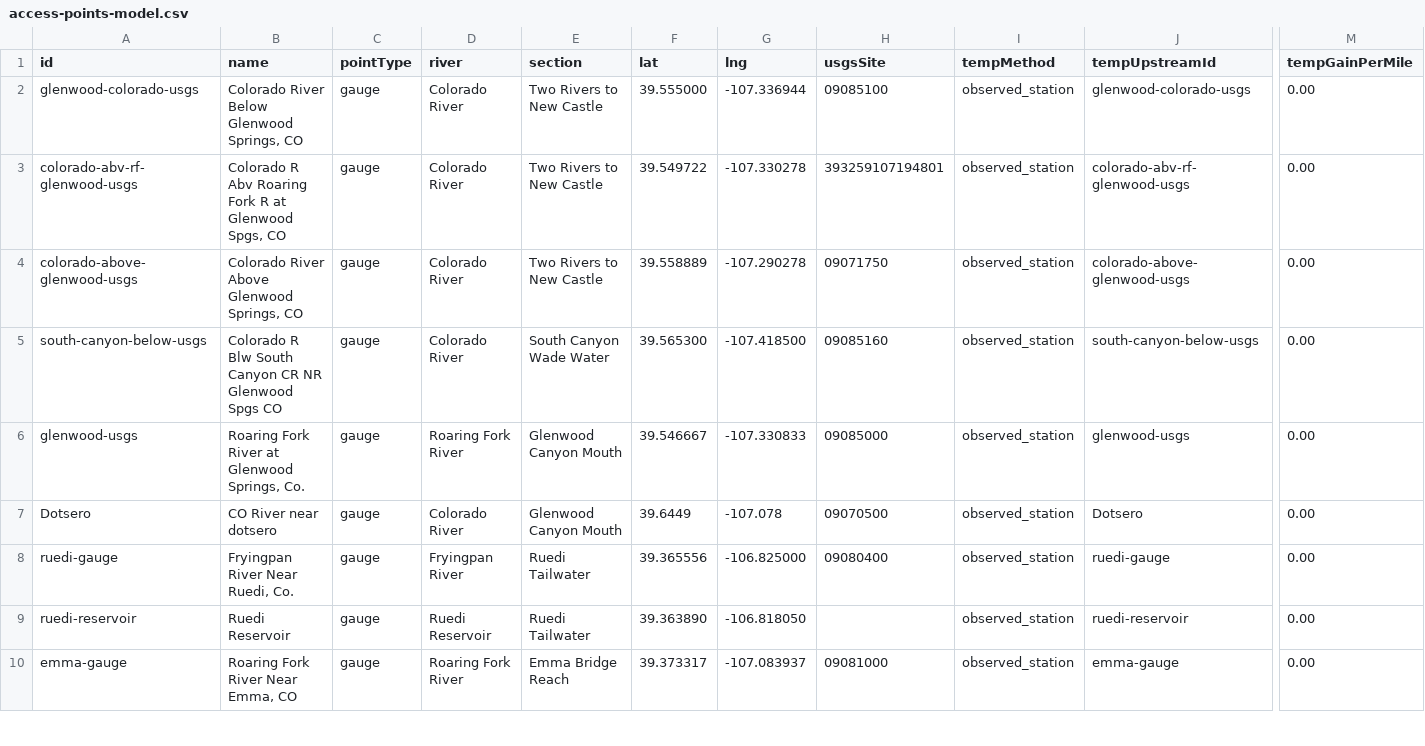
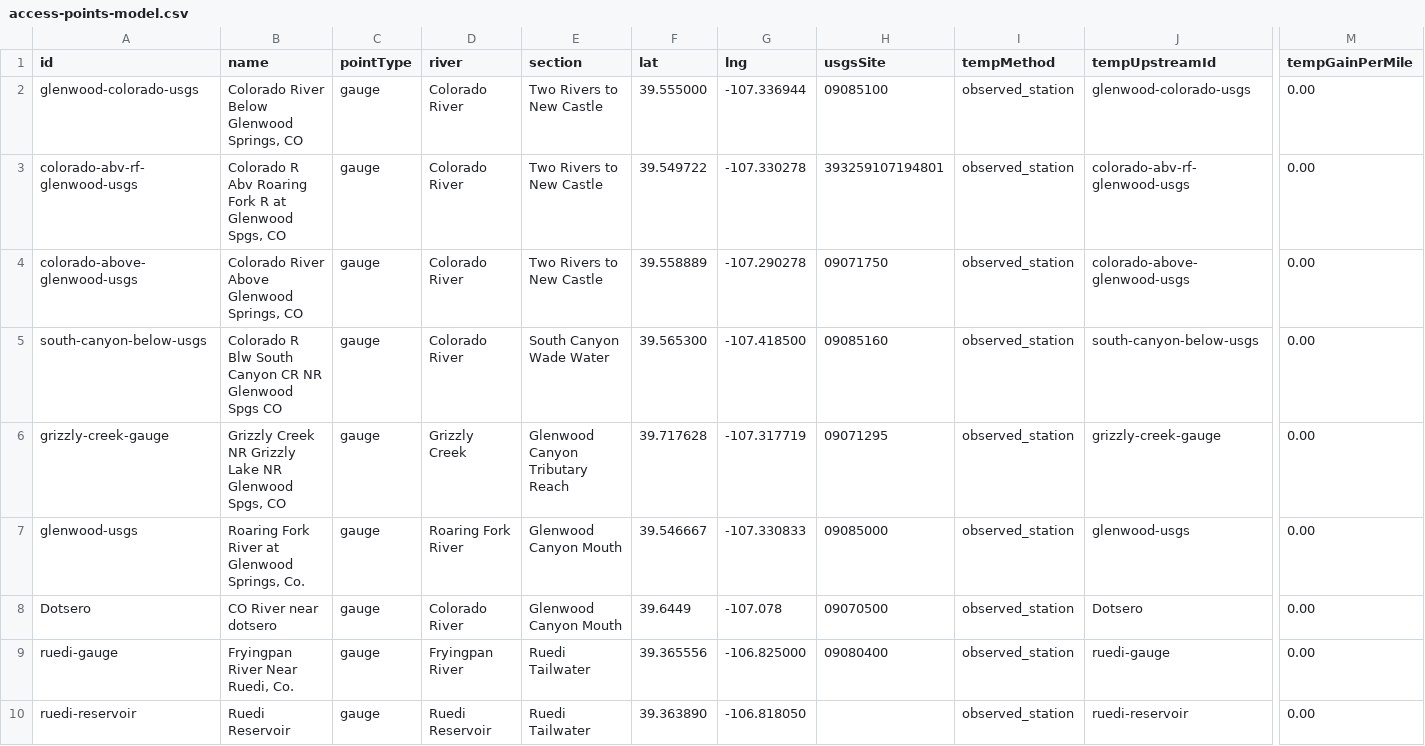
Before and after one commit to AISIM-tech/glenwood-fishing-site, a CSV file: access-points-model.csv, drawn as a sheet; only a part is shown, gaps mark what is left out; the shorter side is filled out with more unchanged rows; rows hold the shown columns only; the diff covers the shown part only; the diff names each change by its address in the sheet, - before the commit and + after, or states it on an @@ line.

```diff
--- a/access-points-model.csv
+++ b/access-points-model.csv
+row 6: grizzly-creek-gauge | Grizzly Creek NR Grizzly Lake NR Glenwood Spgs, CO | gauge | Grizzly Creek | Glenwood Canyon Tributary Reach | 39.717628 | -107.317719 | 09071295 | observed_station | grizzly-creek-gauge | 0.00
```
Also changed, not shown: 4 added rows elsewhere in this file, access-points.csv, flow-thresholds.csv, 5 other files.
